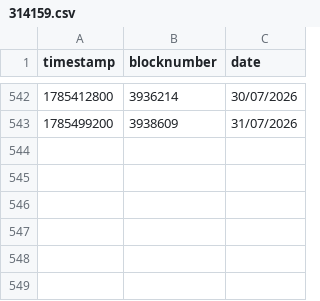
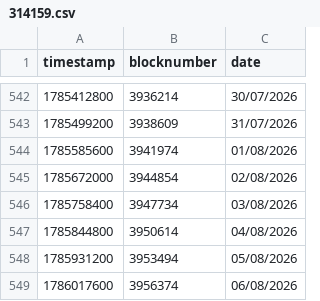
Before and after one commit to Secured-Finance/ydaemon, a CSV file: data/blocktime/314159.csv, drawn as a sheet; only a part is shown, gaps mark what is left out.

```diff
--- a/data/blocktime/314159.csv
+++ b/data/blocktime/314159.csv
@@ -543 +543,7 @@ timestamp,blocknumber,date
 1785499200,3938609,31/07/2026
+1785585600,3941974,01/08/2026
+1785672000,3944854,02/08/2026
+1785758400,3947734,03/08/2026
+1785844800,3950614,04/08/2026
+1785931200,3953494,05/08/2026
+1786017600,3956374,06/08/2026
```
Also changed, not shown: data/blocktime/1.csv, 19 other files.
